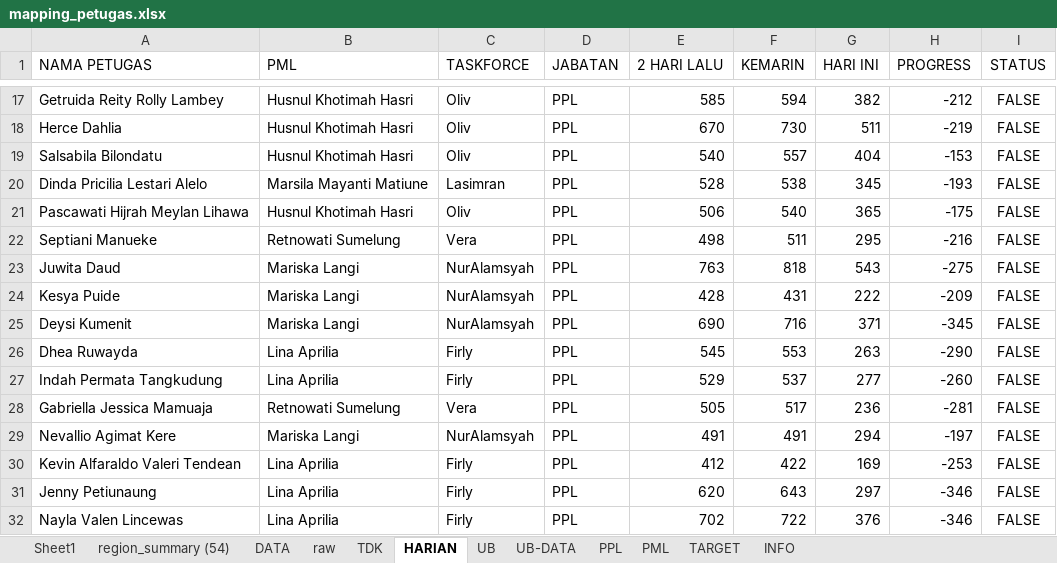
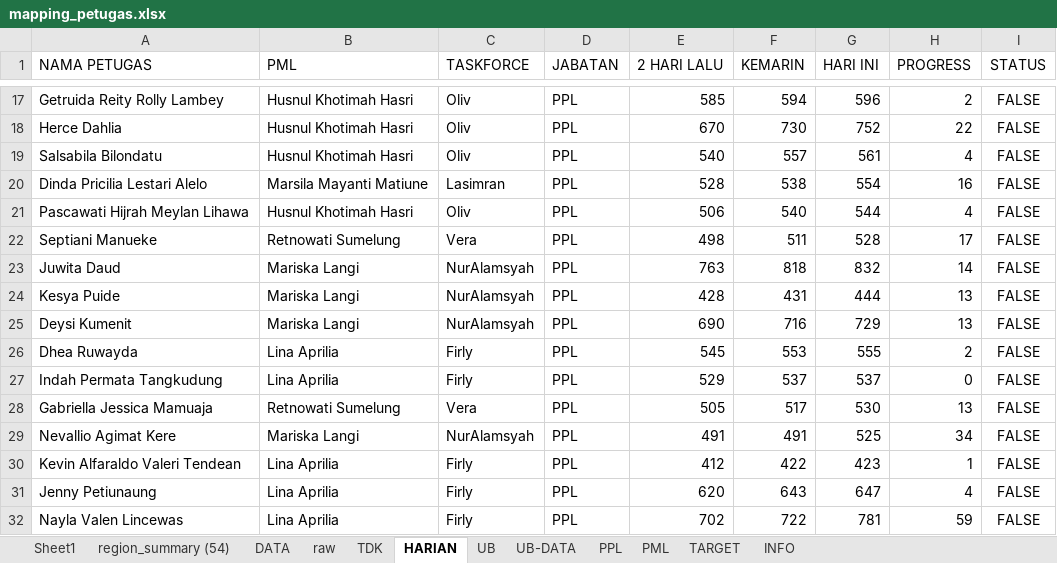
Before and after one commit to gaberielmanalu931/dashboard-petugas, an Excel workbook: mapping_petugas.xlsx, sheet HARIAN, drawn as a sheet; only a part is shown, gaps mark what is left out; values as stored, in another font and other column widths than the file's, no borders; the diff covers the shown part only; the diff names each change by its address in the sheet, - before the commit and + after, or states it on an @@ line.

```diff
--- a/mapping_petugas.xlsx (sheet HARIAN)
+++ b/mapping_petugas.xlsx (sheet HARIAN)
-G17 (HARI INI): 382
+G17 (HARI INI): 596
-H17 (PROGRESS): -212
+H17 (PROGRESS): 2
-G18 (HARI INI): 511
+G18 (HARI INI): 752
-H18 (PROGRESS): -219
+H18 (PROGRESS): 22
-G19 (HARI INI): 404
+G19 (HARI INI): 561
-H19 (PROGRESS): -153
+H19 (PROGRESS): 4
-G20 (HARI INI): 345
+G20 (HARI INI): 554
-H20 (PROGRESS): -193
+H20 (PROGRESS): 16
-G21 (HARI INI): 365
+G21 (HARI INI): 544
-H21 (PROGRESS): -175
+H21 (PROGRESS): 4
-G22 (HARI INI): 295
+G22 (HARI INI): 528
-H22 (PROGRESS): -216
+H22 (PROGRESS): 17
-G23 (HARI INI): 543
+G23 (HARI INI): 832
-H23 (PROGRESS): -275
+H23 (PROGRESS): 14
-G24 (HARI INI): 222
+G24 (HARI INI): 444
-H24 (PROGRESS): -209
+H24 (PROGRESS): 13
-G25 (HARI INI): 371
+G25 (HARI INI): 729
-H25 (PROGRESS): -345
+H25 (PROGRESS): 13
-G26 (HARI INI): 263
+G26 (HARI INI): 555
-H26 (PROGRESS): -290
+H26 (PROGRESS): 2
-G27 (HARI INI): 277
+G27 (HARI INI): 537
-H27 (PROGRESS): -260
+H27 (PROGRESS): 0
-G28 (HARI INI): 236
+G28 (HARI INI): 530
-H28 (PROGRESS): -281
+H28 (PROGRESS): 13
-G29 (HARI INI): 294
+G29 (HARI INI): 525
-H29 (PROGRESS): -197
+H29 (PROGRESS): 34
-G30 (HARI INI): 169
+G30 (HARI INI): 423
-H30 (PROGRESS): -253
+H30 (PROGRESS): 1
-G31 (HARI INI): 297
+G31 (HARI INI): 647
-H31 (PROGRESS): -346
+H31 (PROGRESS): 4
-G32 (HARI INI): 376
+G32 (HARI INI): 781
-H32 (PROGRESS): -346
+H32 (PROGRESS): 59
```
Also changed, not shown: 251 edited cells elsewhere in this sheet.
